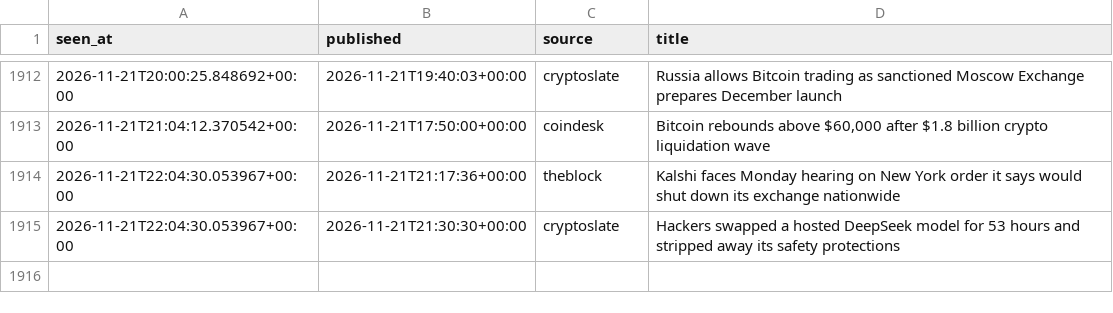
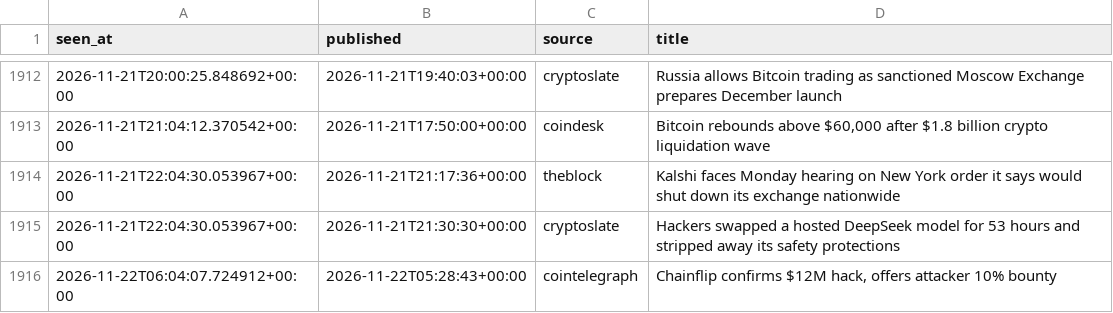
Before and after one commit to moremurariu/Project-Space-Eagle, a CSV file: paper_trading/state/news/headlines_2026-11.csv, drawn as a sheet; only a part is shown, gaps mark what is left out; the diff names each change by its address in the sheet, - before the commit and + after, or states it on an @@ line.

```diff
--- a/paper_trading/state/news/headlines_2026-11.csv
+++ b/paper_trading/state/news/headlines_2026-11.csv
+row 1916: 2026-11-22T06:04:07.724912+00:00 | 2026-11-22T05:28:43+00:00 | cointelegraph | Chainflip confirms $12M hack, offers attacker 10% bounty
```
Also changed, not shown: paper_trading/state/equity.csv, paper_trading/state/options/skew_2026-11.csv, 12 other files.
